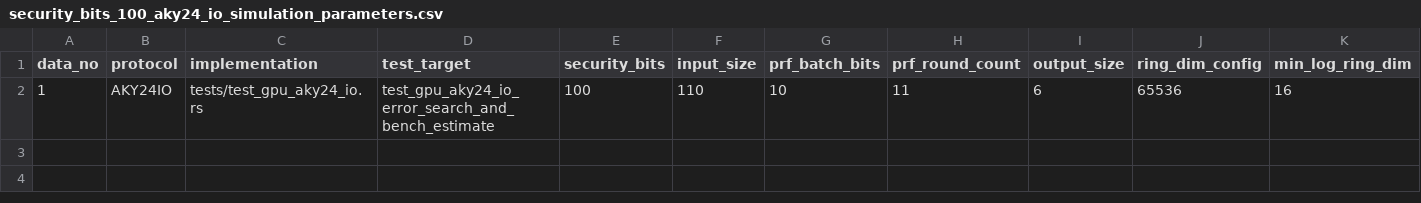
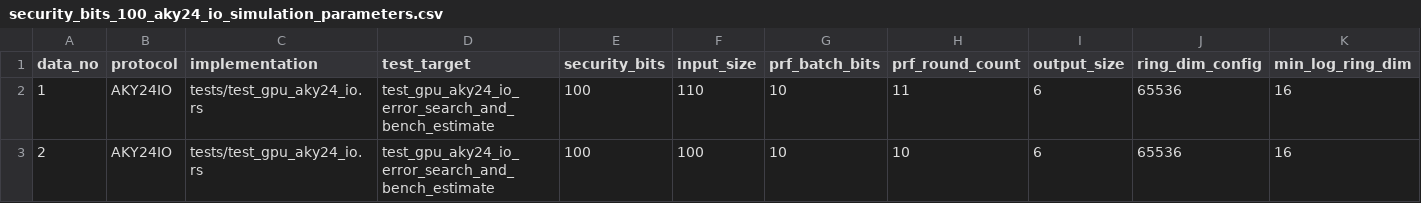
Before and after one commit to MachinaIO/mxx, a CSV file: bench/security_bits_100_aky24_io_simulation_parameters.csv, drawn as a sheet; only a part is shown; rows hold the shown columns only; the diff names each change by its address in the sheet, - before the commit and + after, or states it on an @@ line.

Commit message:
Record AKY24IO input-size 100 simulation result

```diff
--- a/bench/security_bits_100_aky24_io_simulation_parameters.csv
+++ b/bench/security_bits_100_aky24_io_simulation_parameters.csv
+row 3: 2 | AKY24IO | tests/test_gpu_aky24_io.rs | test_gpu_aky24_io_error_search_and_bench_estimate | 100 | 100 | 10 | 10 | 6 | 65536 | 16
```
